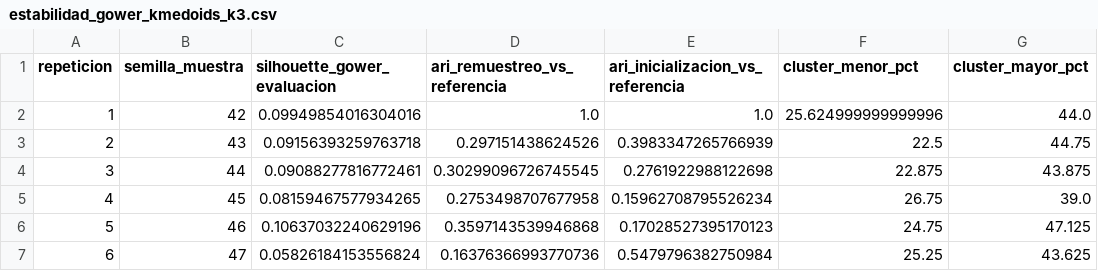
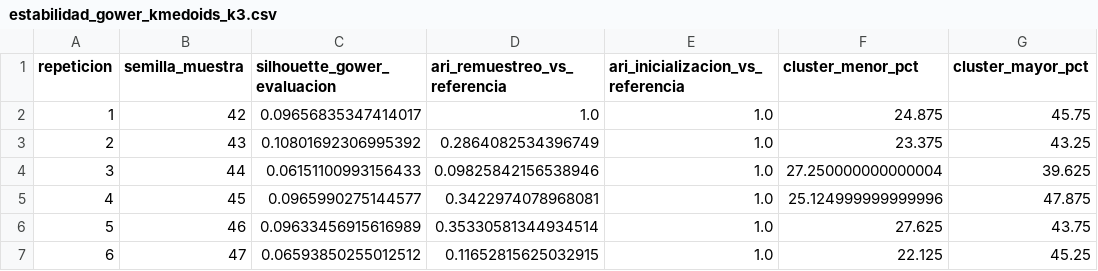
Before and after one commit to catalinagaviriamet-spec/Modelo-de-Inclusi-n-Crediticia-Estudiantes-UdeM, a CSV file: data/processed/estabilidad_gower_kmedoids_k3.csv, drawn as a sheet; only a part is shown; the diff covers the shown part only.

```diff
--- a/data/processed/estabilidad_gower_kmedoids_k3.csv
+++ b/data/processed/estabilidad_gower_kmedoids_k3.csv
@@ -1,7 +1,7 @@
 repeticion,semilla_muestra,silhouette_gower_evaluacion,ari_remuestreo_vs_referencia,ari_inicializacion_vs_referencia,cluster_menor_pct,cluster_mayor_pct
-1,42,0.09949854016304016,1.0,1.0,25.624999999999996,44.0
-2,43,0.09156393259763718,0.297151438624526,0.3983347265766939,22.5,44.75
-3,44,0.09088277816772461,0.30299096726745545,0.2761922988122698,22.875,43.875
-4,45,0.08159467577934265,0.2753498707677958,0.15962708795526234,26.75,39.0
-5,46,0.10637032240629196,0.3597143539946868,0.17028527395170123,24.75,47.125
-6,47,0.05826184153556824,0.16376366993770736,0.5479796382750984,25.25,43.625
+1,42,0.09656835347414017,1.0,1.0,24.875,45.75
+2,43,0.10801692306995392,0.2864082534396749,1.0,23.375,43.25
+3,44,0.06151100993156433,0.09825842156538946,1.0,27.250000000000004,39.625
+4,45,0.0965990275144577,0.3422974078968081,1.0,25.124999999999996,47.875
+5,46,0.09633456915616989,0.35330581344934514,1.0,27.625,43.75
+6,47,0.06593850255012512,0.11652815625032915,1.0,22.125,45.25
```
Also changed, not shown: 20 edited cells elsewhere in this file, data/processed/comparacion_clusterizaciones.csv, 6 other files.
